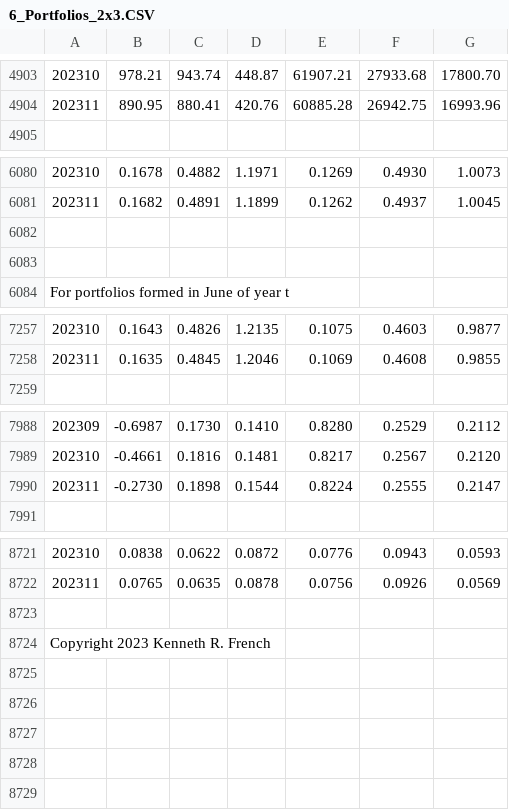
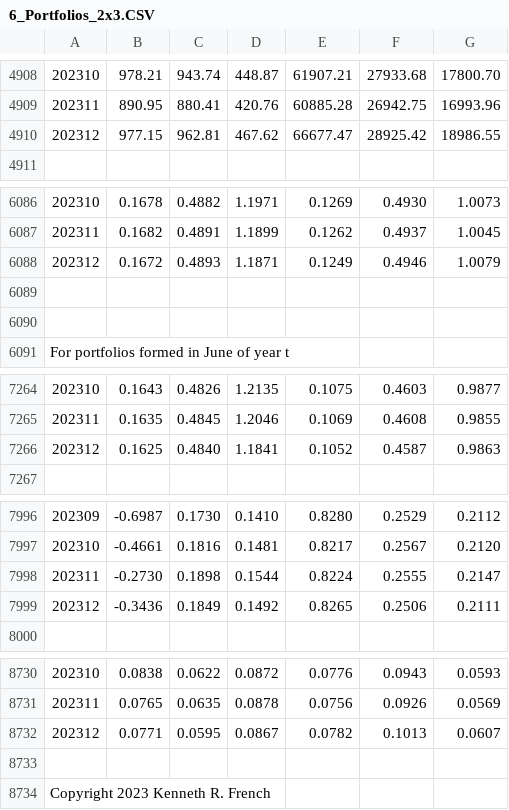
Before and after one commit to WullyBully/Texas-State---FIN-5322---Investment-Analysis, a CSV file: Python Notebooks/Data Files/6_Portfolios_2x3.CSV, drawn as a sheet; only a part is shown, gaps mark what is left out; the diff covers the shown part only; the diff names each change by its address in the sheet, - before the commit and + after, or states it on an @@ line.

```diff
--- a/Python Notebooks/Data Files/6_Portfolios_2x3.CSV
+++ b/Python Notebooks/Data Files/6_Portfolios_2x3.CSV
+row 4910: 202312 | 977.15 | 962.81 | 467.62 | 66677.47 | 28925.42 | 18986.55
+row 6088: 202312 | 0.1672 | 0.4893 | 1.1871 | 0.1249 | 0.4946 | 1.0079
+row 7266: 202312 | 0.1625 | 0.4840 | 1.1841 | 0.1052 | 0.4587 | 0.9863
+row 7999: 202312 | -0.3436 | 0.1849 | 0.1492 | 0.8265 | 0.2506 | 0.2111
+row 8732: 202312 | 0.0771 | 0.0595 | 0.0867 | 0.0782 | 0.1013 | 0.0607
```
Also changed, not shown: 5 added rows and 8 edited cells elsewhere in this file, Python Notebooks/Data Files/F-F_Research_Data_Factors.CSV, 3 other files.
